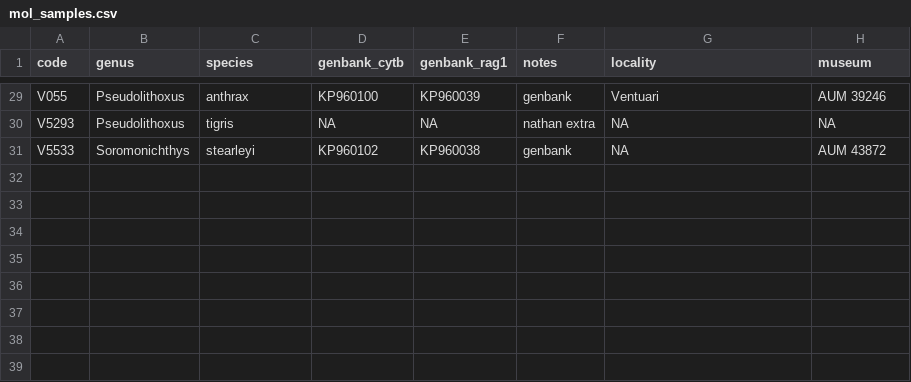
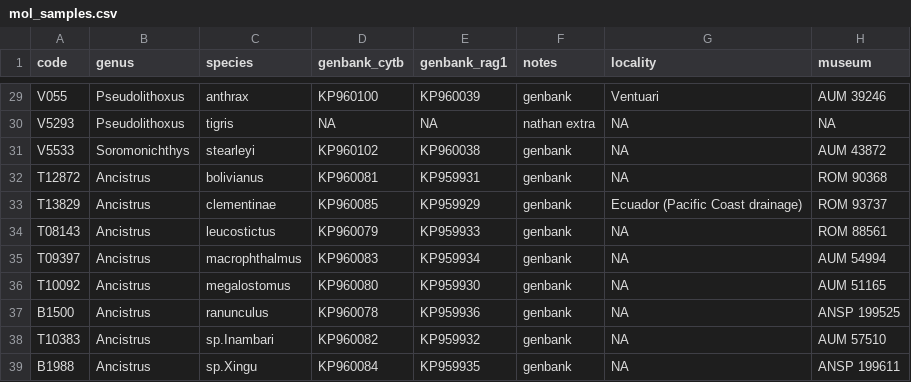
Before and after one commit to boopsboops/pseudolithoxus-novsp, a CSV file: analyses/mol_samples.csv, drawn as a sheet; only a part is shown, gaps mark what is left out.

Commit message:
added ancistrus to sample sheet

```diff
--- a/analyses/mol_samples.csv
+++ b/analyses/mol_samples.csv
@@ -31 +31,9 @@
 "V5533","Soromonichthys","stearleyi","KP960102","KP960038","genbank","NA","AUM 43872"
+"T12872","Ancistrus","bolivianus","KP960081","KP959931","genbank","NA","ROM 90368"
+"T13829","Ancistrus","clementinae","KP960085","KP959929","genbank","Ecuador (Pacific Coast drainage)","ROM 93737"
+"T08143","Ancistrus","leucostictus","KP960079","KP959933","genbank","NA","ROM 88561"
+"T09397","Ancistrus","macrophthalmus","KP960083","KP959934","genbank","NA","AUM 54994"
+"T10092","Ancistrus","megalostomus","KP960080","KP959930","genbank","NA","AUM 51165"
+"B1500","Ancistrus","ranunculus","KP960078","KP959936","genbank","NA","ANSP 199525"
+"T10383","Ancistrus","sp.Inambari","KP960082","KP959932","genbank","NA","AUM 57510"
+"B1988","Ancistrus","sp.Xingu","KP960084","KP959935","genbank","NA","ANSP 199611"
```
